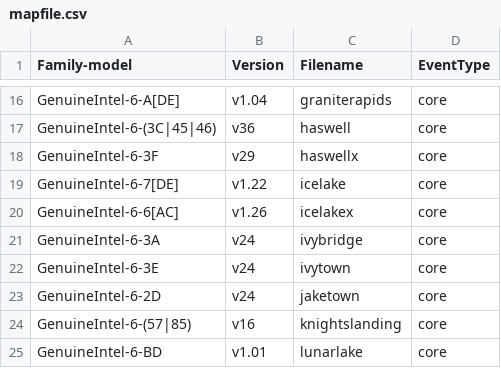
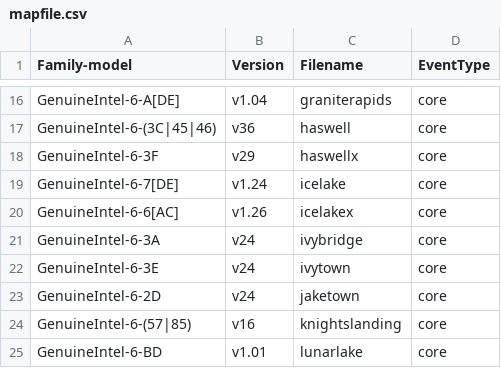
Before and after one commit to googleprodkernel/linux-perf, a CSV file: tools/perf/pmu-events/arch/x86/mapfile.csv, drawn as a sheet; only a part is shown, gaps mark what is left out.

Commit message:
perf vendor events: Update Icelake events/metrics
Update events from v1.22 to v1.24.
Update TMA metrics from 4.8 to 5.01.

Bring in the event updates v1.24:
https://github.com/intel/perfmon/commit/d4f10746cf549466723d17cd214e1ee9cb7bac11

The TMA 5.01 update is from (with subsequent fixes):
https://github.com/intel/perfmon/commit/1d72913b2d938781fb28f3cc3507aaec5c22d782

Co-developed-by: Caleb Biggers <caleb.biggers@intel.com>
Signed-off-by: Caleb Biggers <caleb.biggers@intel.com>
Signed-off-by: Ian Rogers <irogers@google.com>

```diff
--- a/tools/perf/pmu-events/arch/x86/mapfile.csv
+++ b/tools/perf/pmu-events/arch/x86/mapfile.csv
@@ -18,3 +18,3 @@ GenuineIntel-6-(3C|45|46),v36,haswell,core
 GenuineIntel-6-3F,v29,haswellx,core
-GenuineIntel-6-7[DE],v1.22,icelake,core
+GenuineIntel-6-7[DE],v1.24,icelake,core
 GenuineIntel-6-6[AC],v1.26,icelakex,core
```
Also changed, not shown: 9 other files.
